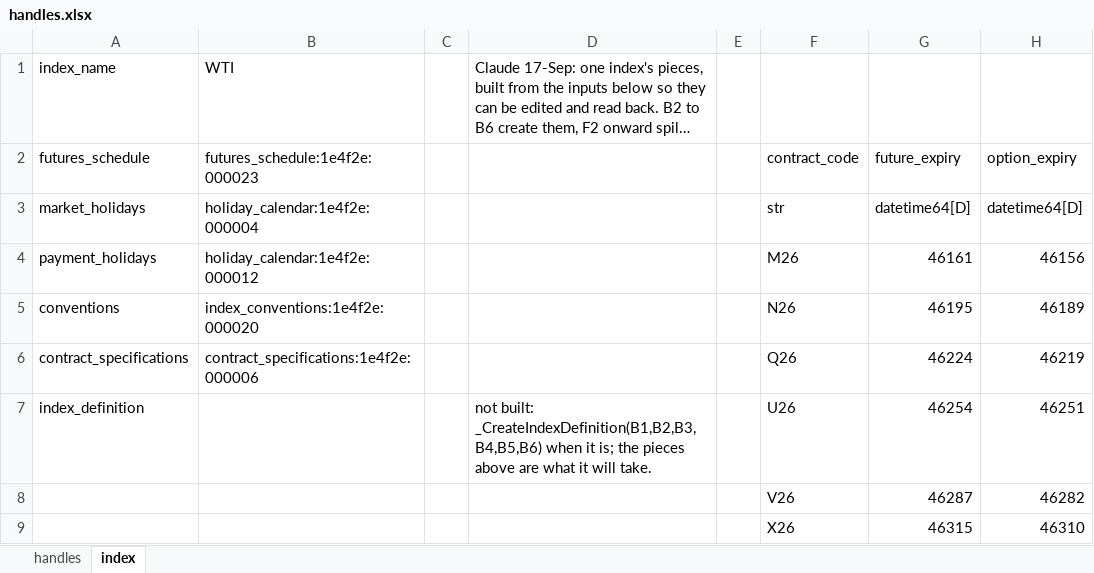
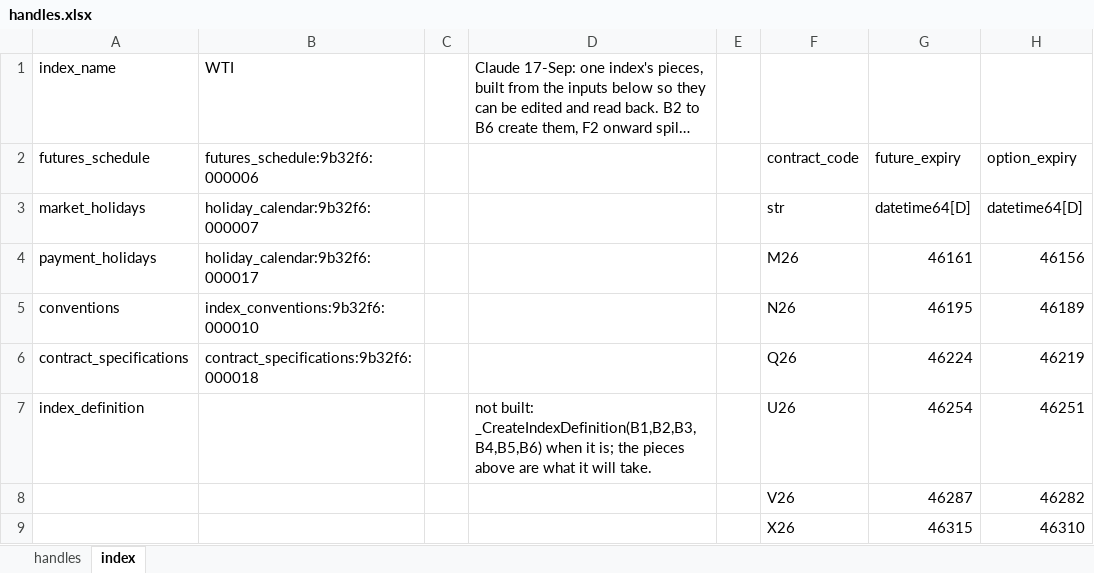
Before and after one commit to gobbles404/catalyst, an Excel workbook: workbooks/handles.xlsx, sheet index, drawn as a sheet; only a part is shown; long unchanged cells end in …; values as stored, in another font and other column widths than the file's, no borders; the diff names each change by its address in the sheet, - before the commit and + after, or states it on an @@ line.

Commit message:
feat(library): the calendar over any schedule, its holiday calendar left out for a market with no closed days (#104)

```diff
--- a/workbooks/handles.xlsx (sheet index)
+++ b/workbooks/handles.xlsx (sheet index)
-B2: futures_schedule:1e4f2e:000023
+B2: futures_schedule:9b32f6:000006
-B3: holiday_calendar:1e4f2e:000004
+B3: holiday_calendar:9b32f6:000007
-B4: holiday_calendar:1e4f2e:000012
+B4: holiday_calendar:9b32f6:000017
-B5: index_conventions:1e4f2e:000020
+B5: index_conventions:9b32f6:000010
-B6: contract_specifications:1e4f2e:000006
+B6: contract_specifications:9b32f6:000018
```
Also changed, not shown: sheet handles, 29 other files.
